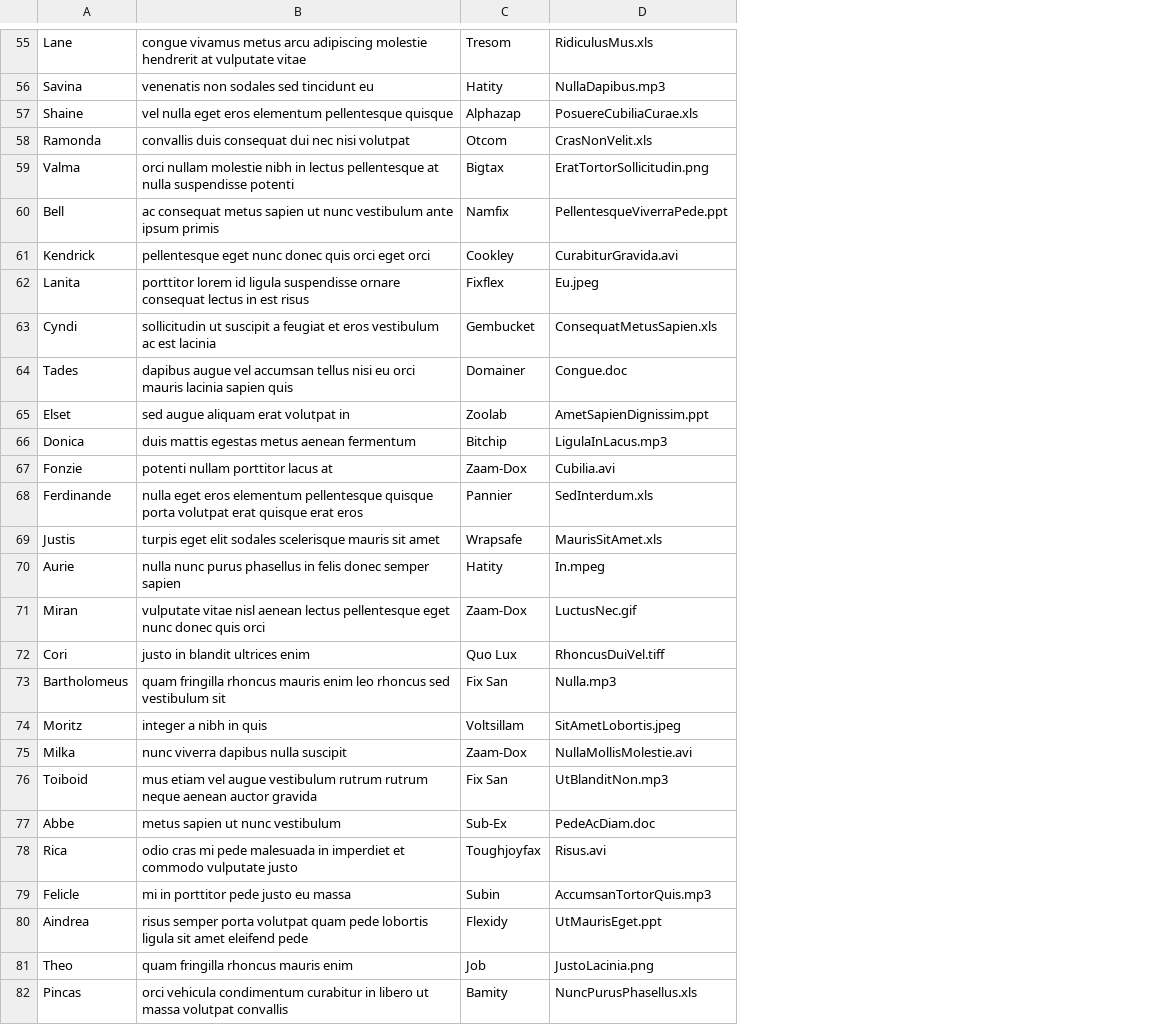
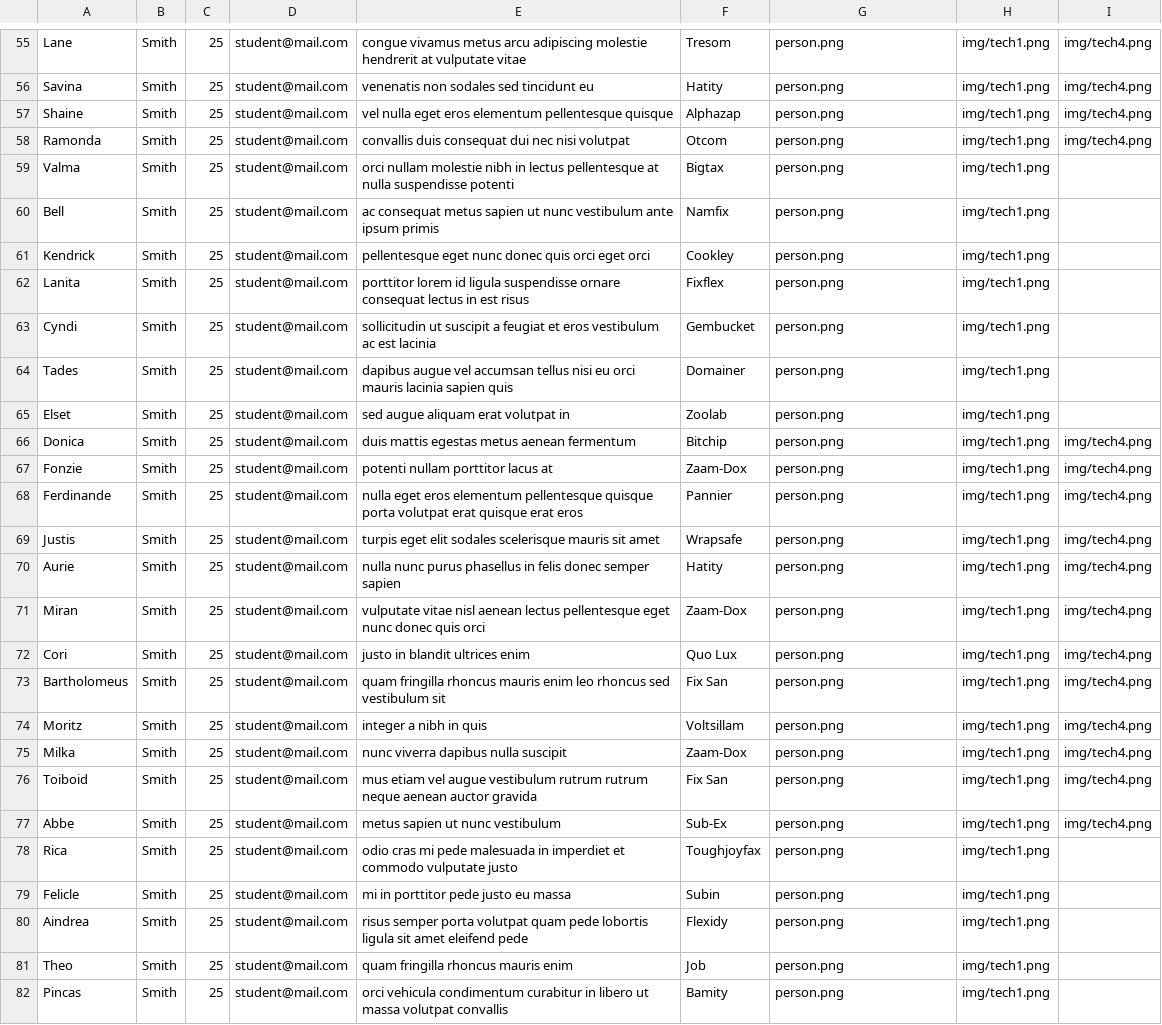
Before and after one commit to AS825/CodePool, a CSV file: backend/src/main/resources/csvFiles/Students-Mock.csv, drawn as a sheet; only a part is shown, gaps mark what is left out; addresses are those after the commit; the diff covers the shown part only; the diff names each change by its address in the sheet, - before the commit and + after, or states it on an @@ line.

Commit message:
Adapt Students-Mock.csv to changes in Student class

```diff
--- a/backend/src/main/resources/csvFiles/Students-Mock.csv
+++ b/backend/src/main/resources/csvFiles/Students-Mock.csv
+column B, rows 55-82: all Smith
+column C, rows 55-82: all 25
+column D, rows 55-82: all student@mail.com
+column H, rows 55-82: all img/tech1.png
+column I, rows 55-77: img/tech4.png | img/tech4.png | img/tech4.png | img/tech4.png |  |  |  |  |  |  |  | img/tech4.png | img/tech4.png | img/tech4.png | img/tech4.png | img/tech4.png | img/tech4.png | img/tech4.png | img/tech4.png | img/tech4.png | img/tech4.png | img/tech4.png | img/tech4.png
-G55: RidiculusMus.xls
+G55: person.png
-G56: NullaDapibus.mp3
+G56: person.png
-G57: PosuereCubiliaCurae.xls
+G57: person.png
-G58: CrasNonVelit.xls
+G58: person.png
-G59: EratTortorSollicitudin.png
+G59: person.png
-G60: PellentesqueViverraPede.ppt
+G60: person.png
-G61: CurabiturGravida.avi
+G61: person.png
-G62: Eu.jpeg
+G62: person.png
-G63: ConsequatMetusSapien.xls
+G63: person.png
-G64: Congue.doc
+G64: person.png
-G65: AmetSapienDignissim.ppt
+G65: person.png
-G66: LigulaInLacus.mp3
+G66: person.png
-G67: Cubilia.avi
+G67: person.png
-G68: SedInterdum.xls
+G68: person.png
-G69: MaurisSitAmet.xls
+G69: person.png
-G70: In.mpeg
+G70: person.png
-G71: LuctusNec.gif
+G71: person.png
-G72: RhoncusDuiVel.tiff
+G72: person.png
-G73: Nulla.mp3
+G73: person.png
-G74: SitAmetLobortis.jpeg
+G74: person.png
-G75: NullaMollisMolestie.avi
+G75: person.png
-G76: UtBlanditNon.mp3
+G76: person.png
-G77: PedeAcDiam.doc
+G77: person.png
-G78: Risus.avi
+G78: person.png
-G79: AccumsanTortorQuis.mp3
+G79: person.png
-G80: UtMaurisEget.ppt
+G80: person.png
-G81: JustoLacinia.png
+G81: person.png
-G82: NuncPurusPhasellus.xls
+G82: person.png
```
Also changed, not shown: 1 added row, 1 removed row and 72 edited cells elsewhere in this file.
